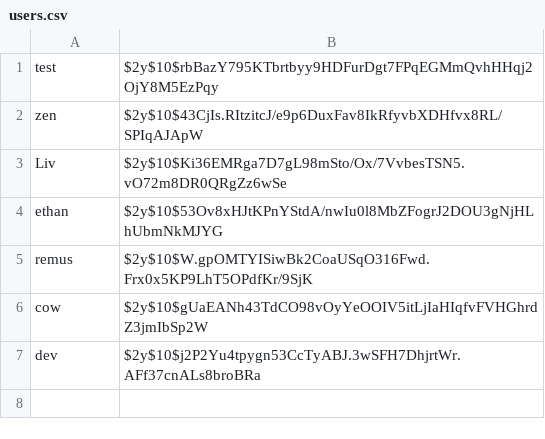
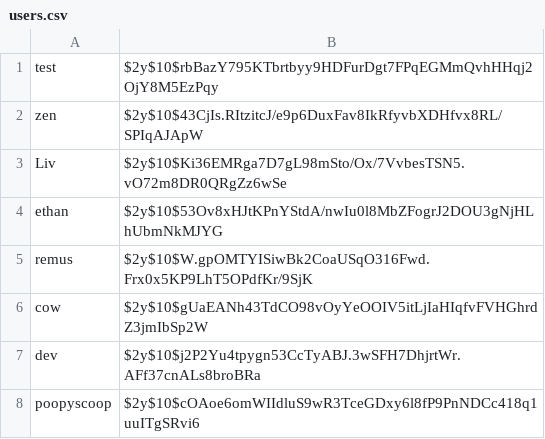
Before and after one commit to p3ngy/SAT, a CSV file: data/users.csv, drawn as a sheet.

```diff
--- a/data/users.csv
+++ b/data/users.csv
@@ -7 +7,2 @@ cow,$2y$10$gUaEANh43TdCO98vOyYeOOIV5itLjIaHIqfvFVHGhrdZ3jmIbSp2W
 dev,$2y$10$j2P2Yu4tpygn53CcTyABJ.3wSFH7DhjrtWr.AFf37cnALs8broBRa
+poopyscoop,$2y$10$cOAoe6omWIIdluS9wR3TceGDxy6l8fP9PnNDCc418q1uuITgSRvi6
```
Also changed, not shown: 9 other files.
